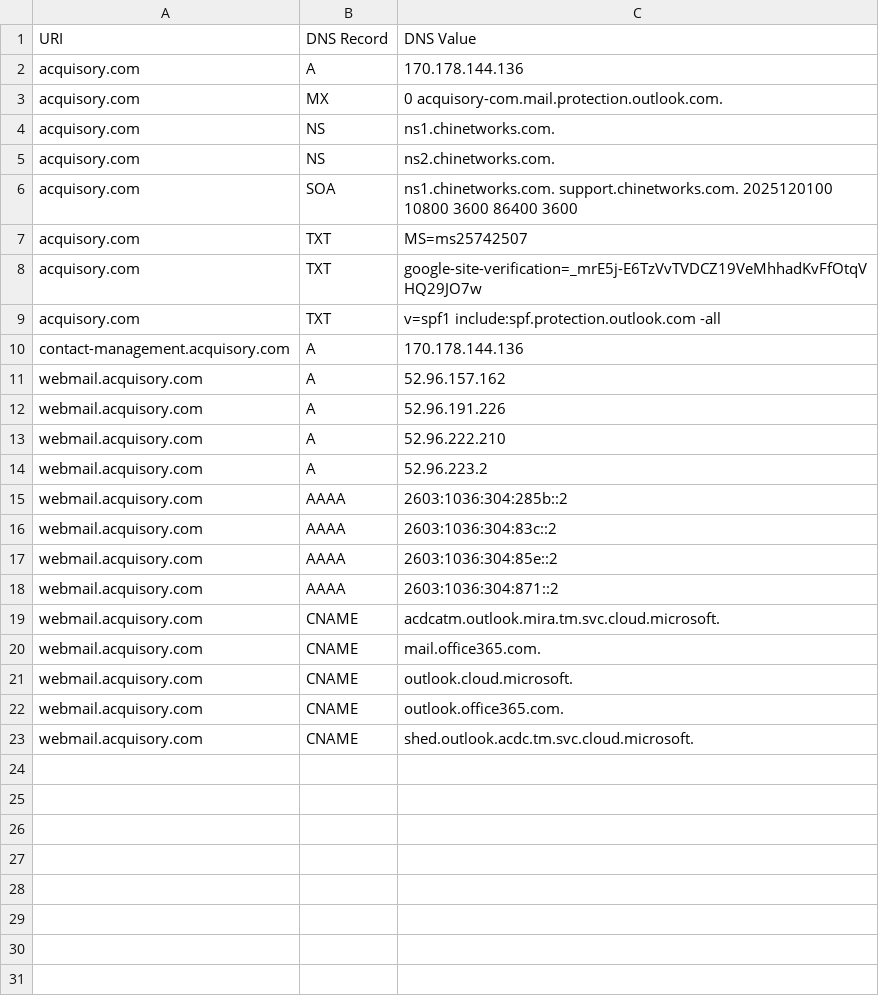
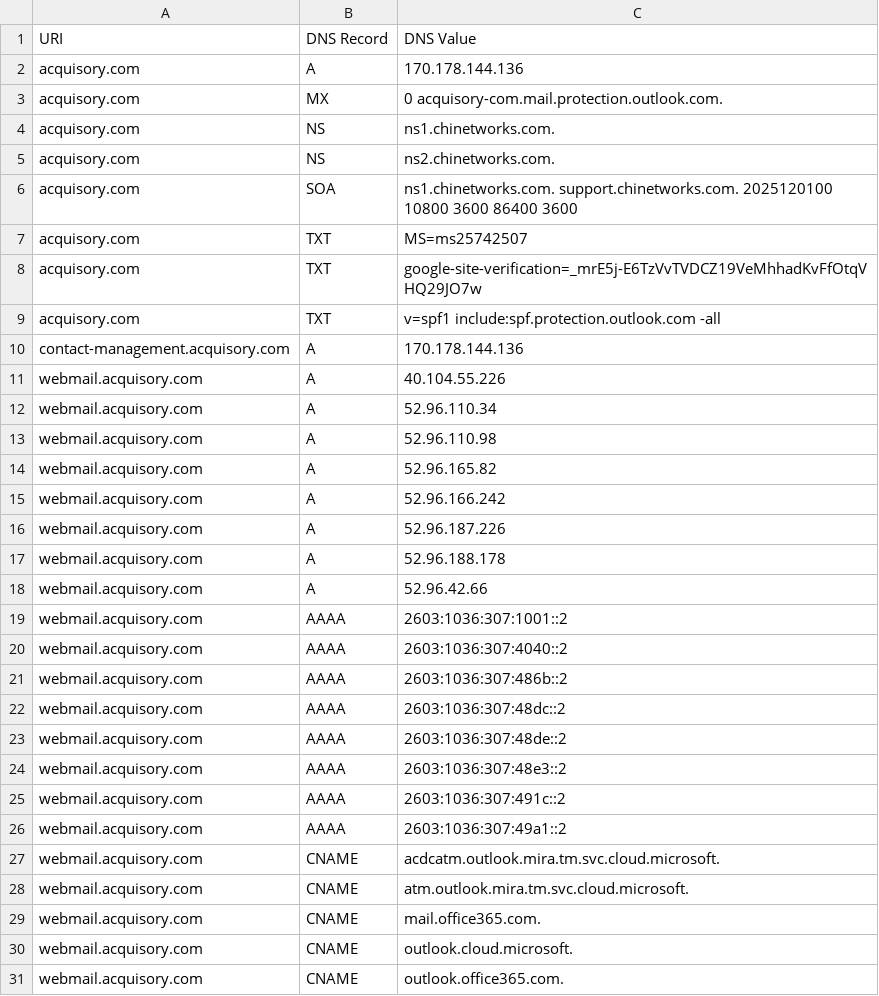
Before and after one commit to ayushmanchhabra/hacking, a CSV file: targets/acquisory.com/dns_records.csv, drawn as a sheet.

```diff
--- a/targets/acquisory.com/dns_records.csv
+++ b/targets/acquisory.com/dns_records.csv
@@ -10,11 +10,20 @@ acquisory.com,TXT,"v=spf1 include:spf.protection.outlook.com -all"
 contact-management.acquisory.com,A,170.178.144.136
-webmail.acquisory.com,A,52.96.157.162
-webmail.acquisory.com,A,52.96.191.226
-webmail.acquisory.com,A,52.96.222.210
-webmail.acquisory.com,A,52.96.223.2
-webmail.acquisory.com,AAAA,2603:1036:304:285b::2
-webmail.acquisory.com,AAAA,2603:1036:304:83c::2
-webmail.acquisory.com,AAAA,2603:1036:304:85e::2
-webmail.acquisory.com,AAAA,2603:1036:304:871::2
+webmail.acquisory.com,A,40.104.55.226
+webmail.acquisory.com,A,52.96.110.34
+webmail.acquisory.com,A,52.96.110.98
+webmail.acquisory.com,A,52.96.165.82
+webmail.acquisory.com,A,52.96.166.242
+webmail.acquisory.com,A,52.96.187.226
+webmail.acquisory.com,A,52.96.188.178
+webmail.acquisory.com,A,52.96.42.66
+webmail.acquisory.com,AAAA,2603:1036:307:1001::2
+webmail.acquisory.com,AAAA,2603:1036:307:4040::2
+webmail.acquisory.com,AAAA,2603:1036:307:486b::2
+webmail.acquisory.com,AAAA,2603:1036:307:48dc::2
+webmail.acquisory.com,AAAA,2603:1036:307:48de::2
+webmail.acquisory.com,AAAA,2603:1036:307:48e3::2
+webmail.acquisory.com,AAAA,2603:1036:307:491c::2
+webmail.acquisory.com,AAAA,2603:1036:307:49a1::2
 webmail.acquisory.com,CNAME,acdcatm.outlook.mira.tm.svc.cloud.microsoft.
+webmail.acquisory.com,CNAME,atm.outlook.mira.tm.svc.cloud.microsoft.
 webmail.acquisory.com,CNAME,mail.office365.com.
@@ -22,2 +31 @@ webmail.acquisory.com,CNAME,outlook.cloud.microsoft.
 webmail.acquisory.com,CNAME,outlook.office365.com.
-webmail.acquisory.com,CNAME,shed.outlook.acdc.tm.svc.cloud.microsoft.
```
Also changed, not shown: targets/acquisory.com/tls_certificates.csv, targets/asyncawakestudio/tls_certificates.csv, 2 other files.
